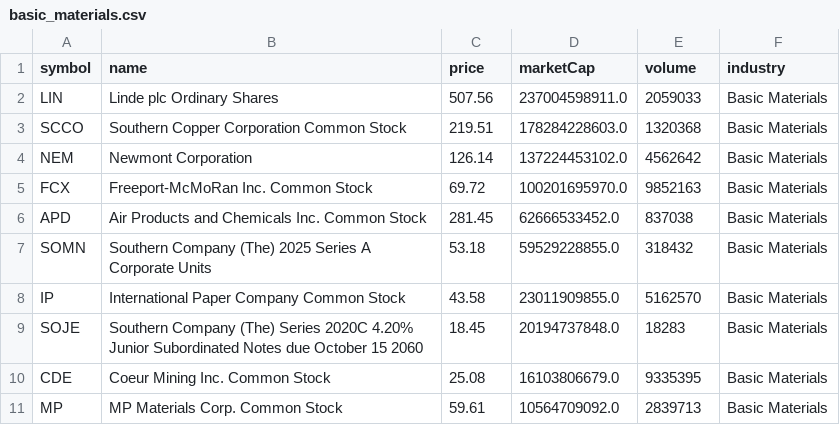
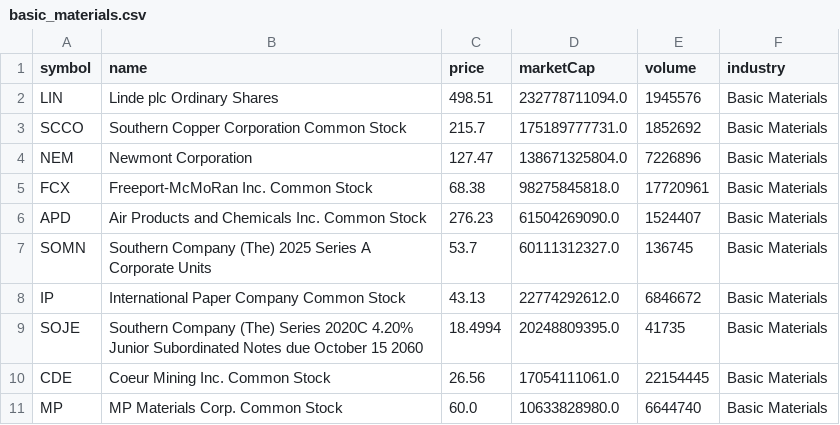
Before and after one commit to Ate329/top-us-stock-tickers, a CSV file: by_industry/basic_materials.csv, drawn as a sheet; only a part is shown; the diff covers the shown part only.

```diff
--- a/by_industry/basic_materials.csv
+++ b/by_industry/basic_materials.csv
@@ -1,11 +1,11 @@
 symbol,name,price,marketCap,volume,industry
-LIN,Linde plc Ordinary Shares,507.56,237004598911.0,2059033,Basic Materials
-SCCO,Southern Copper Corporation Common Stock,219.51,178284228603.0,1320368,Basic Materials
-NEM,Newmont Corporation,126.14,137224453102.0,4562642,Basic Materials
-FCX,Freeport-McMoRan Inc. Common Stock,69.72,100201695970.0,9852163,Basic Materials
-APD,Air Products and Chemicals Inc. Common Stock,281.45,62666533452.0,837038,Basic Materials
-SOMN,Southern Company (The) 2025 Series A Corporate Units,53.18,59529228855.0,318432,Basic Materials
-IP,International Paper Company Common Stock,43.58,23011909855.0,5162570,Basic Materials
-SOJE,Southern Company (The) Series 2020C 4.20% Junior Subordinated Notes due October 15 2060,18.45,20194737848.0,18283,Basic Materials
-CDE,Coeur Mining Inc. Common Stock,25.08,16103806679.0,9335395,Basic Materials
-MP,MP Materials Corp. Common Stock,59.61,10564709092.0,2839713,Basic Materials
+LIN,Linde plc Ordinary Shares,498.51,232778711094.0,1945576,Basic Materials
+SCCO,Southern Copper Corporation Common Stock,215.7,175189777731.0,1852692,Basic Materials
+NEM,Newmont Corporation,127.47,138671325804.0,7226896,Basic Materials
+FCX,Freeport-McMoRan Inc. Common Stock,68.38,98275845818.0,17720961,Basic Materials
+APD,Air Products and Chemicals Inc. Common Stock,276.23,61504269090.0,1524407,Basic Materials
+SOMN,Southern Company (The) 2025 Series A Corporate Units,53.7,60111312327.0,136745,Basic Materials
+IP,International Paper Company Common Stock,43.13,22774292612.0,6846672,Basic Materials
+SOJE,Southern Company (The) Series 2020C 4.20% Junior Subordinated Notes due October 15 2060,18.4994,20248809395.0,41735,Basic Materials
+CDE,Coeur Mining Inc. Common Stock,26.56,17054111061.0,22154445,Basic Materials
+MP,MP Materials Corp. Common Stock,60.0,10633828980.0,6644740,Basic Materials
```
Also changed, not shown: 6 added rows, 4 removed rows and 96 edited cells elsewhere in this file, by_industry/consumer_discretionary.csv, by_industry/finance.csv, 13 other files.
